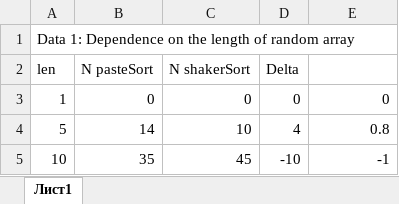
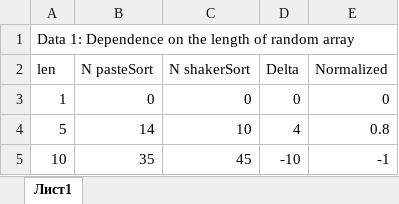
Before and after one commit to astromid/A-DS, an Excel workbook: task2/task2_stats.xlsx, sheet Лист1, drawn as a sheet; only a part is shown; values as stored, in another font and other column widths than the file's, no borders; charts and pictures not drawn; the diff names each change by its address in the sheet, - before the commit and + after, or states it on an @@ line.

Commit message:
new stats

```diff
--- a/task2/task2_stats.xlsx (sheet Лист1)
+++ b/task2/task2_stats.xlsx (sheet Лист1)
-E2: (empty)
+E2: Normalized
```
